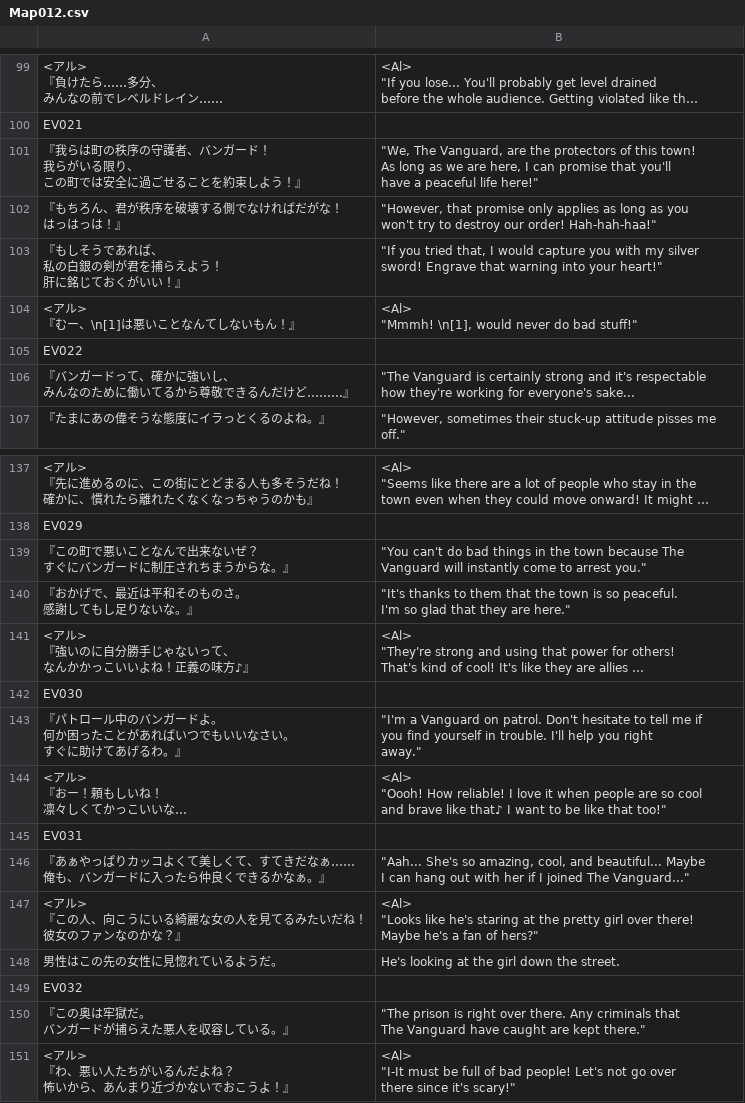
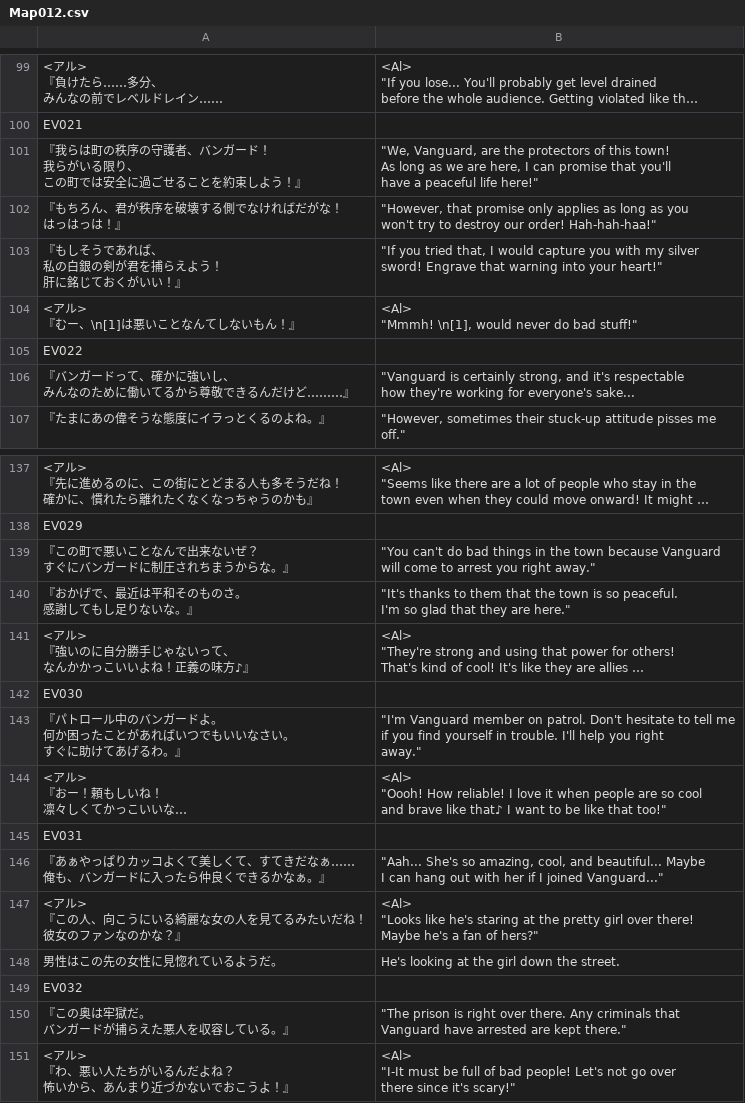
Before and after one commit to PummelsTL/TowerOfAlfimia, a CSV file: www/data/Map012.csv, drawn as a sheet; only a part is shown, gaps mark what is left out; long unchanged cells end in …; ↵ is a line break in a cell; the diff names each change by its address in the sheet, - before the commit and + after, or states it on an @@ line.

Commit message:
Update Map012.csv

```diff
--- a/www/data/Map012.csv
+++ b/www/data/Map012.csv
-B101: "We, The Vanguard, are…
+B101: "We, Vanguard, are…
-B106: "The Vanguard is certainly strong and it's…
+B106: "Vanguard is certainly strong, and it's…
-B139: …town because The ↵ Vanguard will instantly come to arrest you."
+B139: …town because Vanguard ↵ will come to arrest you right away."
-B143: "I'm a Vanguard on patrol.…
+B143: "I'm Vanguard member on patrol.…
-B146: …I joined The Vanguard..."
+B146: …I joined Vanguard..."
-B150: …criminals that ↵ The Vanguard have caught are kept…
+B150: …criminals that ↵ Vanguard have arrested are kept…
```
